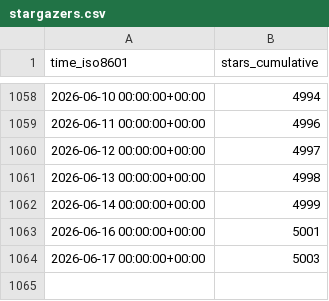
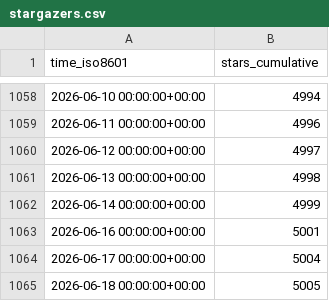
Before and after one commit to mathesar-foundation/mathesar, a CSV file: mathesar-foundation/mathesar/ghrs-data/stargazers.csv, drawn as a sheet; only a part is shown, gaps mark what is left out.

```diff
--- a/mathesar-foundation/mathesar/ghrs-data/stargazers.csv
+++ b/mathesar-foundation/mathesar/ghrs-data/stargazers.csv
@@ -1063,2 +1063,3 @@ time_iso8601,stars_cumulative
 2026-06-16 00:00:00+00:00,5001
-2026-06-17 00:00:00+00:00,5003
+2026-06-17 00:00:00+00:00,5004
+2026-06-18 00:00:00+00:00,5005
```
